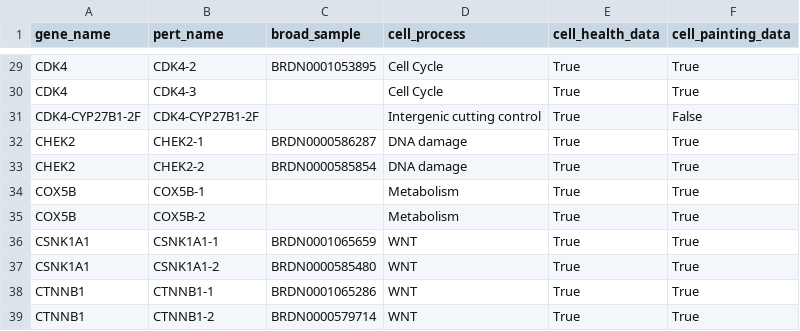
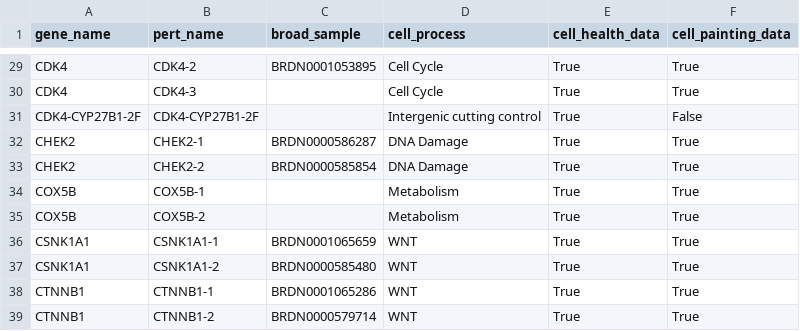
Before and after one commit to broadinstitute/cell-health, a TSV file: 1.generate-profiles/tables/supplementary_table_1_perturbation_details.tsv, drawn as a sheet; only a part is shown, gaps mark what is left out.

Commit message:
fix capitalization in sup table 1

```diff
--- a/1.generate-profiles/tables/supplementary_table_1_perturbation_details.tsv
+++ b/1.generate-profiles/tables/supplementary_table_1_perturbation_details.tsv
@@ -31,4 +31,4 @@ CDK4	CDK4-3		Cell Cycle	True	True
 CDK4-CYP27B1-2F	CDK4-CYP27B1-2F		Intergenic cutting control	True	False
-CHEK2	CHEK2-1	BRDN0000586287	DNA damage	True	True
-CHEK2	CHEK2-2	BRDN0000585854	DNA damage	True	True
+CHEK2	CHEK2-1	BRDN0000586287	DNA Damage	True	True
+CHEK2	CHEK2-2	BRDN0000585854	DNA Damage	True	True
 COX5B	COX5B-1		Metabolism	True	True
```
